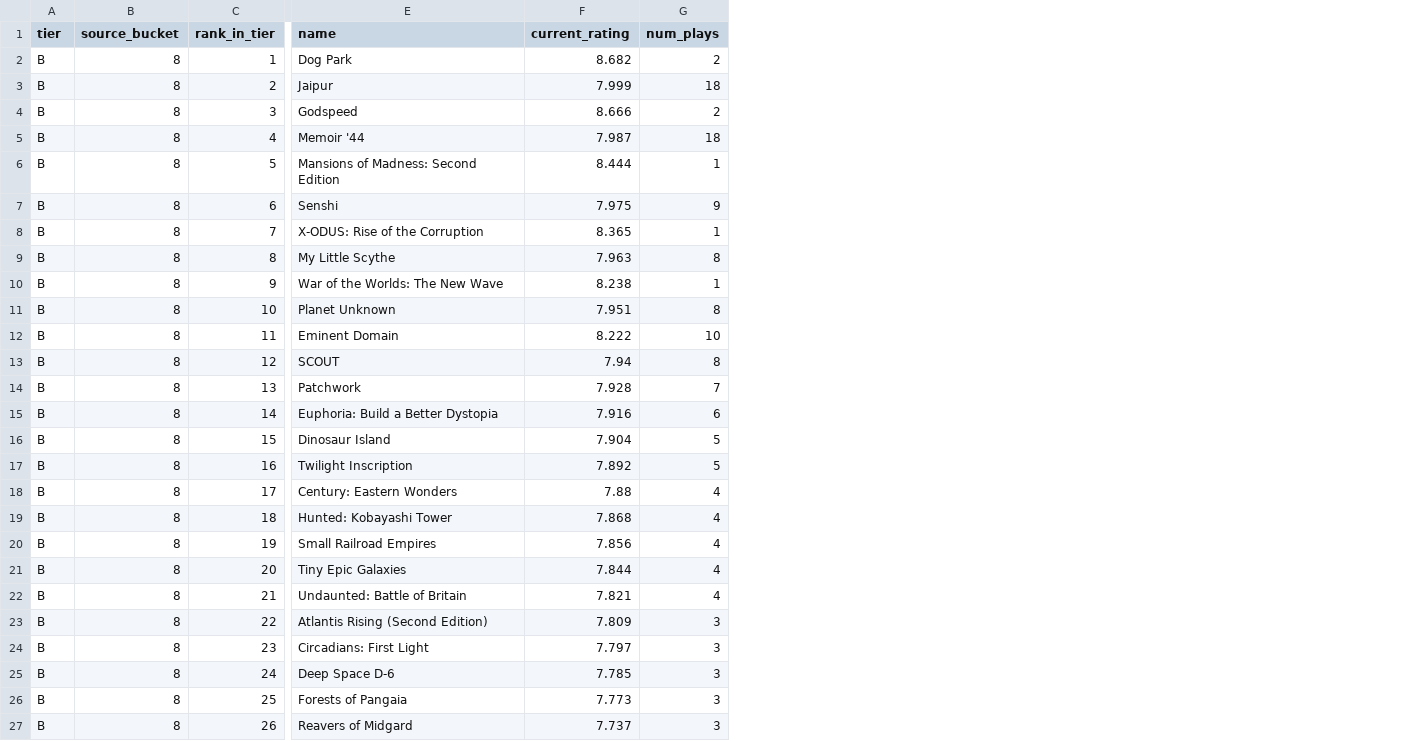
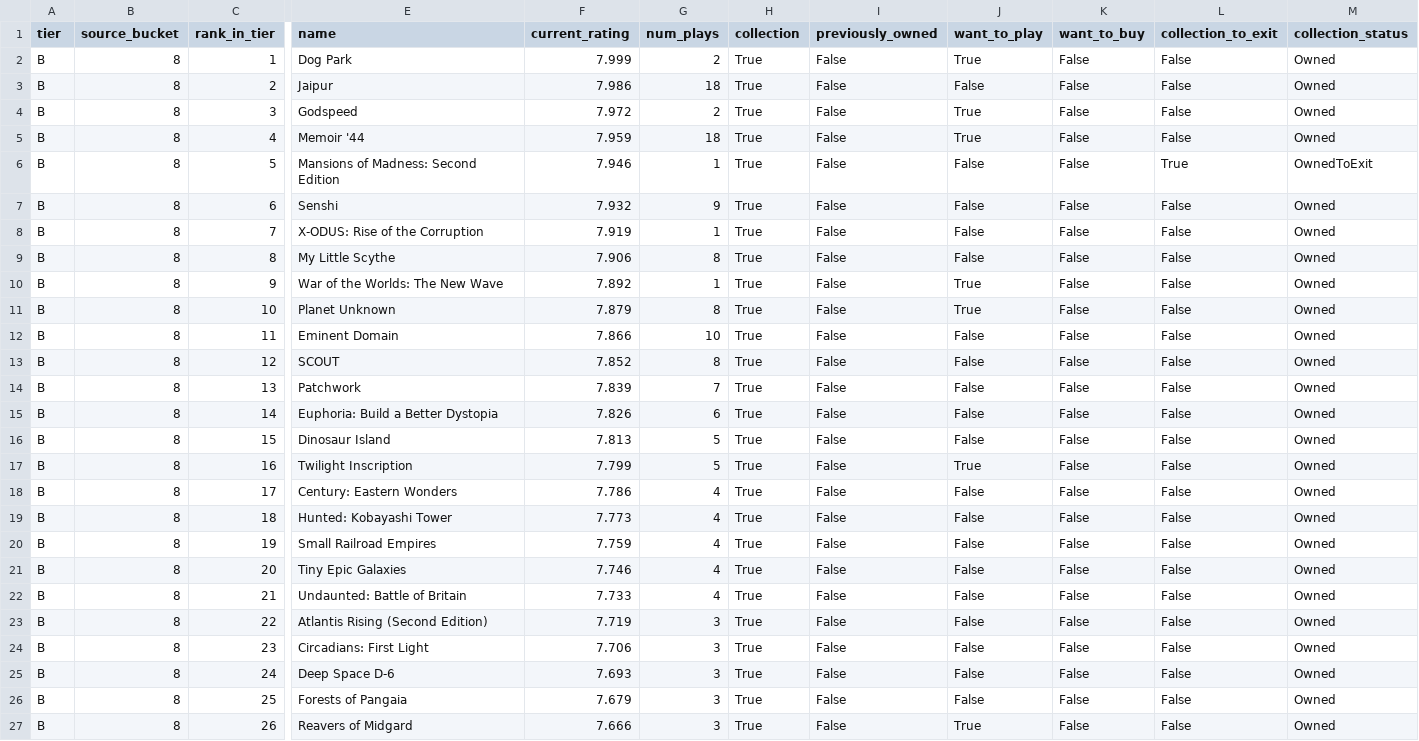
Before and after one commit to MrHinsh/board-games, a CSV file: data/publish/ranking/tier-B-ranking.csv, drawn as a sheet; only a part is shown, gaps mark what is left out; the diff covers the shown part only; the diff names each change by its address in the sheet, - before the commit and + after, or states it on an @@ line.

```diff
--- a/data/publish/ranking/tier-B-ranking.csv
+++ b/data/publish/ranking/tier-B-ranking.csv
+column H (collection), rows 2-27: all True
+column I (previously_owned), rows 2-27: all False
+column J (want_to_play), rows 2-27: True | False | True | True | False | False | False | False | True | True | False | False | False | False | False | True | False | False | False | False | False | False | False | False | False | True
+column K (want_to_buy), rows 2-27: all False
+column L (collection_to_exit), rows 2-27: False | False | False | False | True | False | False | False | False | False | False | False | False | False | False | False | False | False | False | False | False | False | False | False | False | False
+column M (collection_status), rows 2-27: Owned | Owned | Owned | Owned | OwnedToExit | Owned | Owned | Owned | Owned | Owned | Owned | Owned | Owned | Owned | Owned | Owned | Owned | Owned | Owned | Owned | Owned | Owned | Owned | Owned | Owned | Owned
-F2 (current_rating): 8.682
+F2 (current_rating): 7.999
-F3 (current_rating): 7.999
+F3 (current_rating): 7.986
-F4 (current_rating): 8.666
+F4 (current_rating): 7.972
-F5 (current_rating): 7.987
+F5 (current_rating): 7.959
-F6 (current_rating): 8.444
+F6 (current_rating): 7.946
-F7 (current_rating): 7.975
+F7 (current_rating): 7.932
-F8 (current_rating): 8.365
+F8 (current_rating): 7.919
-F9 (current_rating): 7.963
+F9 (current_rating): 7.906
-F10 (current_rating): 8.238
+F10 (current_rating): 7.892
-F11 (current_rating): 7.951
+F11 (current_rating): 7.879
-F12 (current_rating): 8.222
+F12 (current_rating): 7.866
-F13 (current_rating): 7.94
+F13 (current_rating): 7.852
-F14 (current_rating): 7.928
+F14 (current_rating): 7.839
-F15 (current_rating): 7.916
+F15 (current_rating): 7.826
-F16 (current_rating): 7.904
+F16 (current_rating): 7.813
-F17 (current_rating): 7.892
+F17 (current_rating): 7.799
-F18 (current_rating): 7.88
+F18 (current_rating): 7.786
-F19 (current_rating): 7.868
+F19 (current_rating): 7.773
-F20 (current_rating): 7.856
+F20 (current_rating): 7.759
-F21 (current_rating): 7.844
+F21 (current_rating): 7.746
-F22 (current_rating): 7.821
+F22 (current_rating): 7.733
-F23 (current_rating): 7.809
+F23 (current_rating): 7.719
-F24 (current_rating): 7.797
+F24 (current_rating): 7.706
-F25 (current_rating): 7.785
+F25 (current_rating): 7.693
-F26 (current_rating): 7.773
+F26 (current_rating): 7.679
-F27 (current_rating): 7.737
+F27 (current_rating): 7.666
```
Also changed, not shown: 49 edited cells elsewhere in this file, data/publish/ranking/tier-A-ranking.csv, data/publish/ranking/tier-C-ranking.csv, 22 other files.
